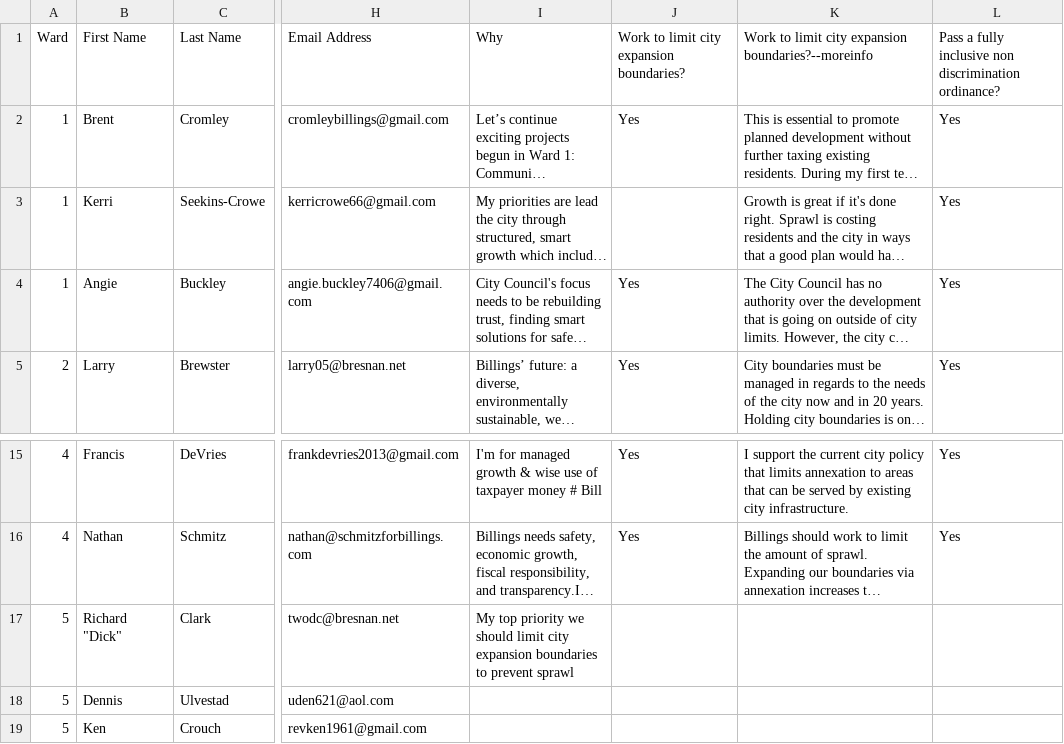
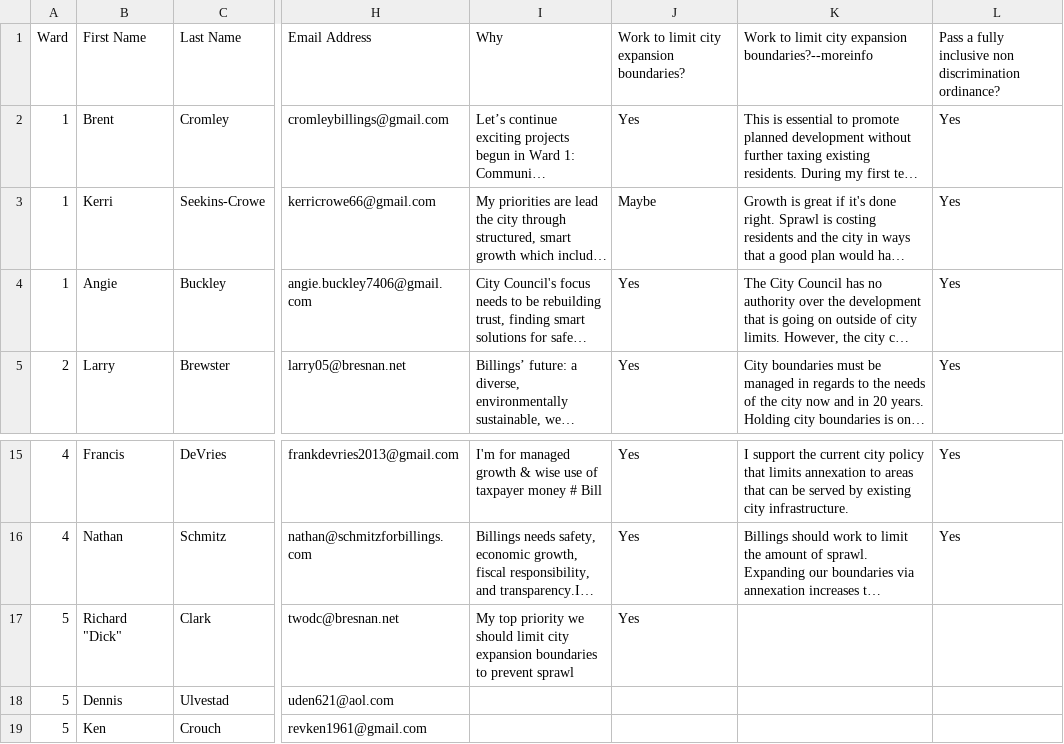
Before and after one commit to mojowen/seattlevoterguide, a CSV file: data/candidates.csv, drawn as a sheet; only a part is shown, gaps mark what is left out; long unchanged cells end in …; the diff names each change by its address in the sheet, - before the commit and + after, or states it on an @@ line.

```diff
--- a/data/candidates.csv
+++ b/data/candidates.csv
-J3: (empty)
+J3: Maybe
-J17: (empty)
+J17: Yes
```
Also changed, not shown: 8 other files.
